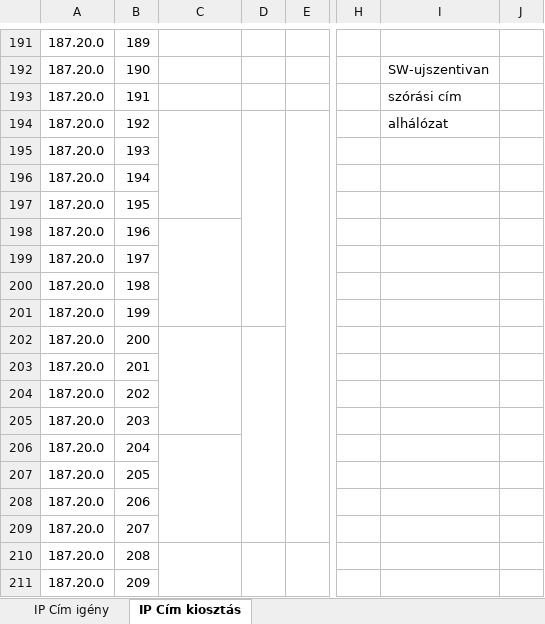
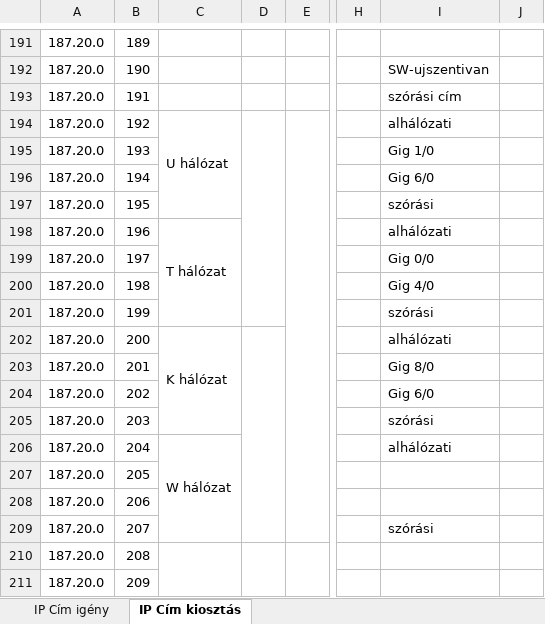
Before and after one commit to belain3d/halozatProjektek, an Excel workbook: ipcim.xlsx, sheet IP Cím kiosztás, drawn as a sheet; only a part is shown, gaps mark what is left out; values as stored, in another font and other column widths than the file's, no cell formats; the diff covers the shown part only; the diff names each change by its address in the sheet, - before the commit and + after, or states it on an @@ line.

```diff
--- a/ipcim.xlsx (sheet IP Cím kiosztás)
+++ b/ipcim.xlsx (sheet IP Cím kiosztás)
-C194: (empty)
+C194: U hálózat
-I194: alhálózat
+I194: alhálózati
-I195: (empty)
+I195: Gig 1/0
-I196: (empty)
+I196: Gig 6/0
-I197: (empty)
+I197: szórási
-C198: (empty)
+C198: T hálózat
-I198: (empty)
+I198: alhálózati
-I199: (empty)
+I199: Gig 0/0
-I200: (empty)
+I200: Gig 4/0
-I201: (empty)
+I201: szórási
-C202: (empty)
+C202: K hálózat
-I202: (empty)
+I202: alhálózati
-I203: (empty)
+I203: Gig 8/0
-I204: (empty)
+I204: Gig 6/0
-I205: (empty)
+I205: szórási
-C206: (empty)
+C206: W hálózat
-I206: (empty)
+I206: alhálózati
-I209: (empty)
+I209: szórási
```
Also changed, not shown: 19 edited cells elsewhere in this sheet, cell formats, 1 other file.
